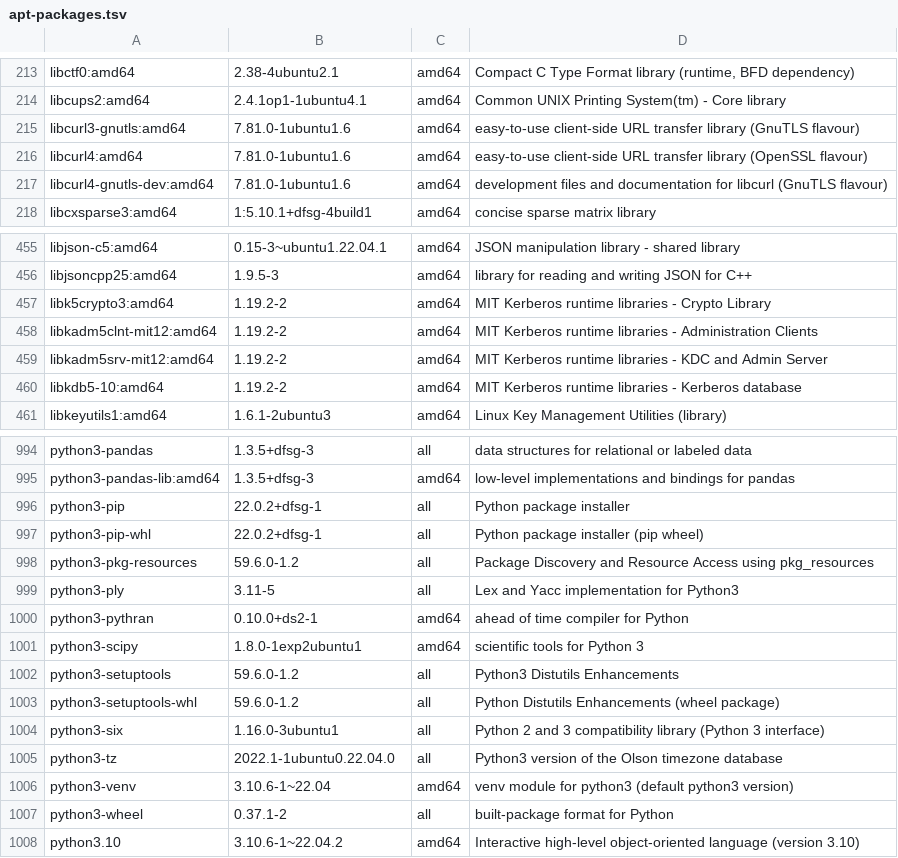
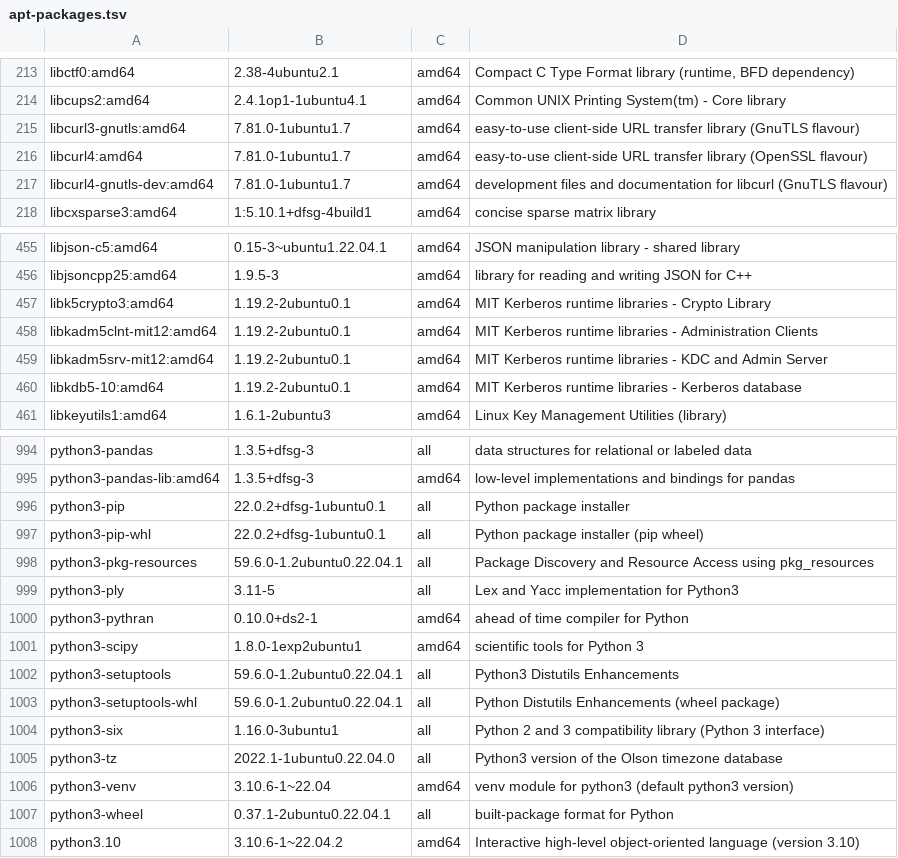
Before and after one commit to sophieschmidt789/genespace_docker, a TSV file: apt-packages.tsv, drawn as a sheet; only a part is shown, gaps mark what is left out; the diff covers the shown part only.

```diff
--- a/apt-packages.tsv
+++ b/apt-packages.tsv
@@ -214,5 +214,5 @@ libctf0:amd64	2.38-4ubuntu2.1	amd64	Compact C Type Format library (runtime, BFD
 libcups2:amd64	2.4.1op1-1ubuntu4.1	amd64	Common UNIX Printing System(tm) - Core library
-libcurl3-gnutls:amd64	7.81.0-1ubuntu1.6	amd64	easy-to-use client-side URL transfer library (GnuTLS flavour)
-libcurl4:amd64	7.81.0-1ubuntu1.6	amd64	easy-to-use client-side URL transfer library (OpenSSL flavour)
-libcurl4-gnutls-dev:amd64	7.81.0-1ubuntu1.6	amd64	development files and documentation for libcurl (GnuTLS flavour)
+libcurl3-gnutls:amd64	7.81.0-1ubuntu1.7	amd64	easy-to-use client-side URL transfer library (GnuTLS flavour)
+libcurl4:amd64	7.81.0-1ubuntu1.7	amd64	easy-to-use client-side URL transfer library (OpenSSL flavour)
+libcurl4-gnutls-dev:amd64	7.81.0-1ubuntu1.7	amd64	development files and documentation for libcurl (GnuTLS flavour)
 libcxsparse3:amd64	1:5.10.1+dfsg-4build1	amd64	concise sparse matrix library
@@ -456,6 +456,6 @@ libjson-c5:amd64	0.15-3~ubuntu1.22.04.1	amd64	JSON manipulation library - shared
 libjsoncpp25:amd64	1.9.5-3	amd64	library for reading and writing JSON for C++
-libk5crypto3:amd64	1.19.2-2	amd64	MIT Kerberos runtime libraries - Crypto Library
-libkadm5clnt-mit12:amd64	1.19.2-2	amd64	MIT Kerberos runtime libraries - Administration Clients
-libkadm5srv-mit12:amd64	1.19.2-2	amd64	MIT Kerberos runtime libraries - KDC and Admin Server
-libkdb5-10:amd64	1.19.2-2	amd64	MIT Kerberos runtime libraries - Kerberos database
+libk5crypto3:amd64	1.19.2-2ubuntu0.1	amd64	MIT Kerberos runtime libraries - Crypto Library
+libkadm5clnt-mit12:amd64	1.19.2-2ubuntu0.1	amd64	MIT Kerberos runtime libraries - Administration Clients
+libkadm5srv-mit12:amd64	1.19.2-2ubuntu0.1	amd64	MIT Kerberos runtime libraries - KDC and Admin Server
+libkdb5-10:amd64	1.19.2-2ubuntu0.1	amd64	MIT Kerberos runtime libraries - Kerberos database
 libkeyutils1:amd64	1.6.1-2ubuntu3	amd64	Linux Key Management Utilities (library)
@@ -995,5 +995,5 @@ python3-pandas	1.3.5+dfsg-3	all	data structures for relational or labeled data
 python3-pandas-lib:amd64	1.3.5+dfsg-3	amd64	low-level implementations and bindings for pandas
-python3-pip	22.0.2+dfsg-1	all	Python package installer
-python3-pip-whl	22.0.2+dfsg-1	all	Python package installer (pip wheel)
-python3-pkg-resources	59.6.0-1.2	all	Package Discovery and Resource Access using pkg_resources
+python3-pip	22.0.2+dfsg-1ubuntu0.1	all	Python package installer
+python3-pip-whl	22.0.2+dfsg-1ubuntu0.1	all	Python package installer (pip wheel)
+python3-pkg-resources	59.6.0-1.2ubuntu0.22.04.1	all	Package Discovery and Resource Access using pkg_resources
 python3-ply	3.11-5	all	Lex and Yacc implementation for Python3
@@ -1001,4 +1001,4 @@ python3-pythran	0.10.0+ds2-1	amd64	ahead of time compiler for Python
 python3-scipy	1.8.0-1exp2ubuntu1	amd64	scientific tools for Python 3
-python3-setuptools	59.6.0-1.2	all	Python3 Distutils Enhancements
-python3-setuptools-whl	59.6.0-1.2	all	Python Distutils Enhancements (wheel package)
+python3-setuptools	59.6.0-1.2ubuntu0.22.04.1	all	Python3 Distutils Enhancements
+python3-setuptools-whl	59.6.0-1.2ubuntu0.22.04.1	all	Python Distutils Enhancements (wheel package)
 python3-six	1.16.0-3ubuntu1	all	Python 2 and 3 compatibility library (Python 3 interface)
@@ -1006,3 +1006,3 @@ python3-tz	2022.1-1ubuntu0.22.04.0	all	Python3 version of the Olson timezone dat
 python3-venv	3.10.6-1~22.04	amd64	venv module for python3 (default python3 version)
-python3-wheel	0.37.1-2	all	built-package format for Python
+python3-wheel	0.37.1-2ubuntu0.22.04.1	all	built-package format for Python
 python3.10	3.10.6-1~22.04.2	amd64	Interactive high-level object-oriented language (version 3.10)
```
Also changed, not shown: 24 edited cells elsewhere in this file, python-packages.tsv, r-packages.tsv, 3 other files.
